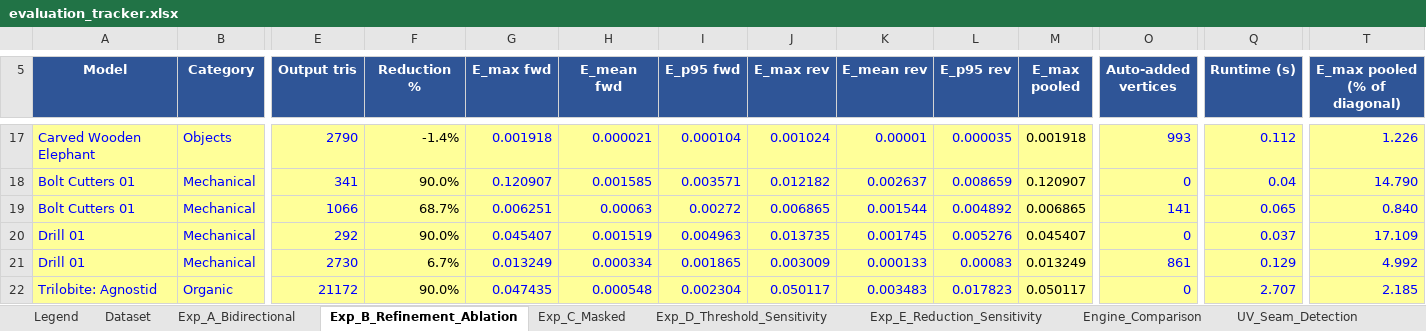
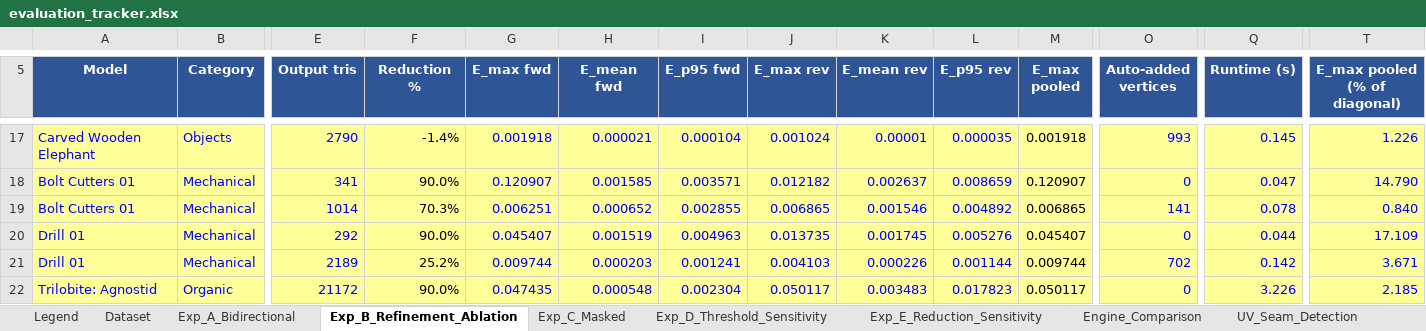
Before and after one commit to initUJI/adaptive-remesher, an Excel workbook: evaluation/evaluation_tracker.xlsx, sheet Exp_B_Refinement_Ablation, drawn as a sheet; only a part is shown, gaps mark what is left out; values as stored, in another font and other column widths than the file's, no borders; the diff covers the shown part only; the diff names each change by its address in the sheet, - before the commit and + after, or states it on an @@ line.

Commit message:
Fix seam repair for open-boundary meshes
Preserve real source openings during protected-zone decimation by tracking source boundary vertices and skipping seam caps on genuine mesh holes. refine_by_error now keeps the best pass instead of always accepting later refinements, and adds regression tests covering open-boundary and non-worsening behavior. This also adds the baseline comparison experiment script and refreshed evaluation result artifacts under evaluation/results.

```diff
--- a/evaluation/evaluation_tracker.xlsx (sheet Exp_B_Refinement_Ablation)
+++ b/evaluation/evaluation_tracker.xlsx (sheet Exp_B_Refinement_Ablation)
-Q17 (Runtime (s)): 0.112
+Q17 (Runtime (s)): 0.145
-Q18 (Runtime (s)): 0.04
+Q18 (Runtime (s)): 0.047
-E19 (Output tris): 1066
+E19 (Output tris): 1014
-F19 (Reduction %): 68.7%
+F19 (Reduction %): 70.3%
-H19 (E_mean fwd): 0.00063
+H19 (E_mean fwd): 0.000652
-I19 (E_p95 fwd): 0.00272
+I19 (E_p95 fwd): 0.002855
-K19 (E_mean rev): 0.001544
+K19 (E_mean rev): 0.001546
-Q19 (Runtime (s)): 0.065
+Q19 (Runtime (s)): 0.078
-Q20 (Runtime (s)): 0.037
+Q20 (Runtime (s)): 0.044
-E21 (Output tris): 2730
+E21 (Output tris): 2189
-F21 (Reduction %): 6.7%
+F21 (Reduction %): 25.2%
-G21 (E_max fwd): 0.013249
+G21 (E_max fwd): 0.009744
-H21 (E_mean fwd): 0.000334
+H21 (E_mean fwd): 0.000203
-I21 (E_p95 fwd): 0.001865
+I21 (E_p95 fwd): 0.001241
-J21 (E_max rev): 0.003009
+J21 (E_max rev): 0.004103
-K21 (E_mean rev): 0.000133
+K21 (E_mean rev): 0.000226
-L21 (E_p95 rev): 0.00083
+L21 (E_p95 rev): 0.001144
-M21 (E_max pooled): 0.013249
+M21 (E_max pooled): 0.009744
-O21 (Auto-added vertices): 861
+O21 (Auto-added vertices): 702
-Q21 (Runtime (s)): 0.129
+Q21 (Runtime (s)): 0.142
-T21 (E_max pooled (% of diagonal)): 4.992
+T21 (E_max pooled (% of diagonal)): 3.671
-Q22 (Runtime (s)): 2.707
+Q22 (Runtime (s)): 3.226
```
Also changed, not shown: 116 edited cells elsewhere in this sheet, sheet Runtime, sheet Exp_D_Threshold_Sensitivity, sheet Engine_Comparison, sheet Exp_E_Reduction_Sensitivity, sheet Validity_Checks, other sheet tabs, 18 other files.
